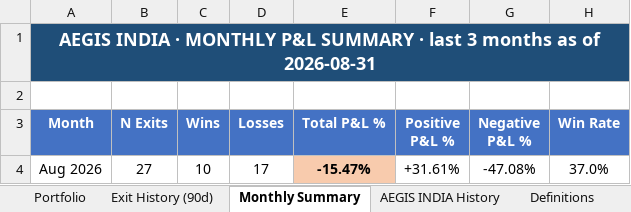
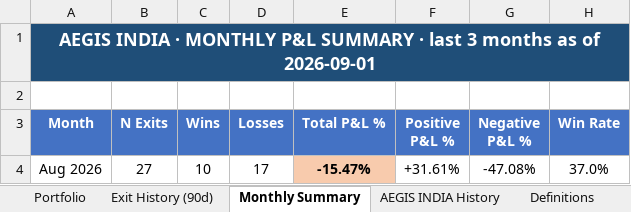
Before and after one commit to gujja330/NexaQuant, an Excel workbook: reports/telegram/aegis_history_india.xlsx, sheet Monthly Summary, drawn as a sheet; values as stored, in another font and other column widths than the file's, no borders; the diff names each change by its address in the sheet, - before the commit and + after, or states it on an @@ line.

```diff
--- a/reports/telegram/aegis_history_india.xlsx (sheet Monthly Summary)
+++ b/reports/telegram/aegis_history_india.xlsx (sheet Monthly Summary)
-A1 (Month): …as of 2026-08-31
+A1 (Month): …as of 2026-09-01
```
Also changed, not shown: sheet AEGIS INDIA History, sheet Portfolio, sheet Exit History (90d), reports/AEGIS_LATEST.xlsx, reports/telegram/aegis_history.xlsx, 35 other files.
